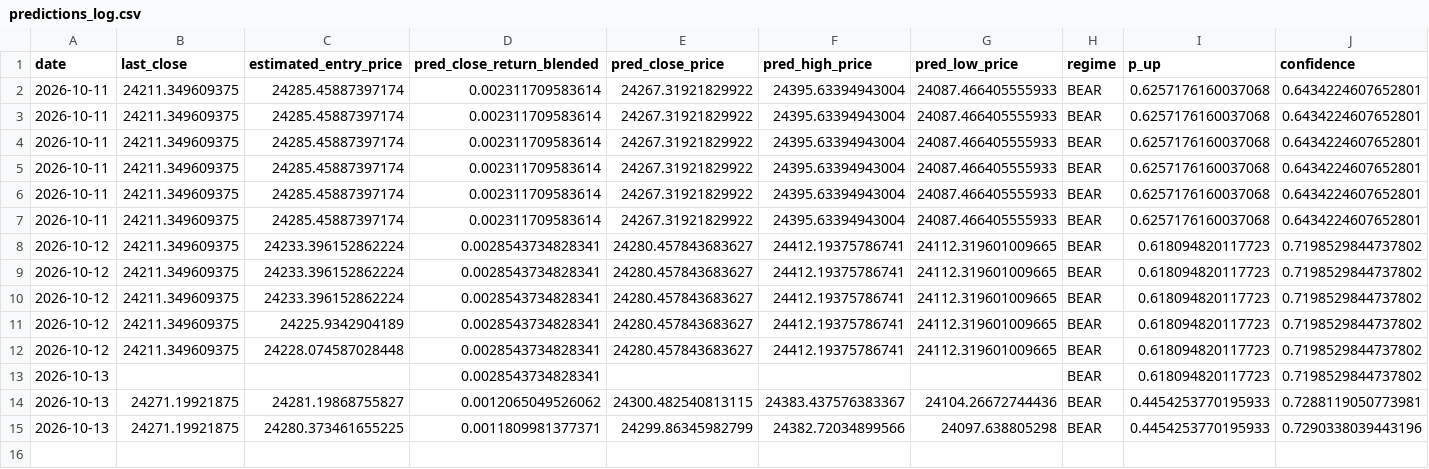
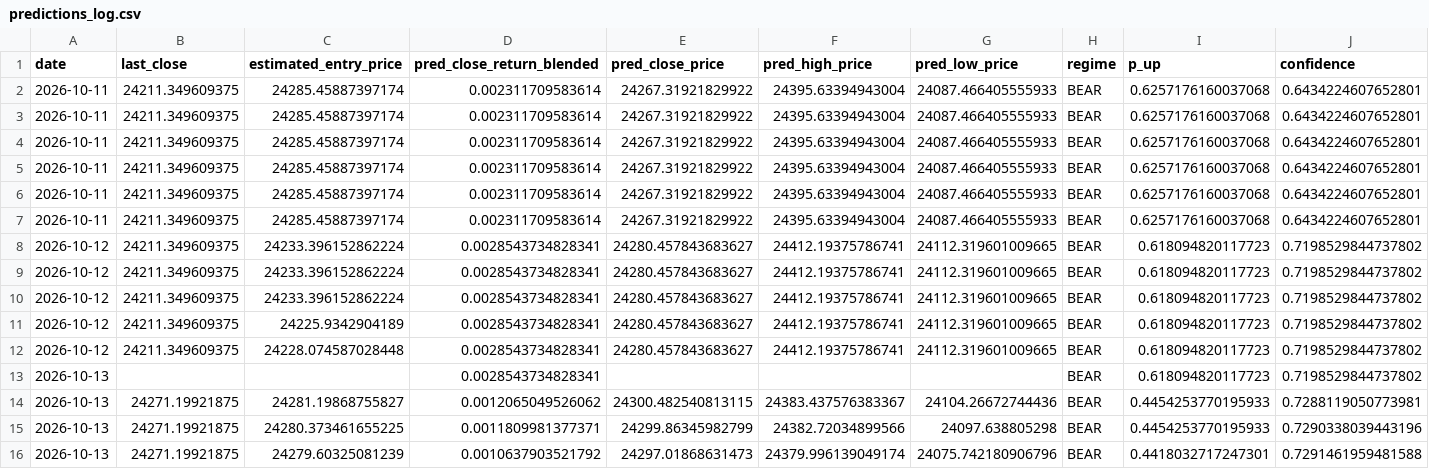
Before and after one commit to curvehen/H.S.I.P, a CSV file: logs/predictions_log.csv, drawn as a sheet; only a part is shown; rows hold the shown columns only; the diff names each change by its address in the sheet, - before the commit and + after, or states it on an @@ line.

```diff
--- a/logs/predictions_log.csv
+++ b/logs/predictions_log.csv
+row 16: 2026-10-13 | 24271.19921875 | 24279.60325081239 | 0.0010637903521792 | 24297.01868631473 | 24379.996139049174 | 24075.742180906796 | BEAR | 0.4418032717247301 | 0.7291461959481588
```
Also changed, not shown: data/0001_HK_last_good.csv, data/0027_HK_last_good.csv, 27 other files.
